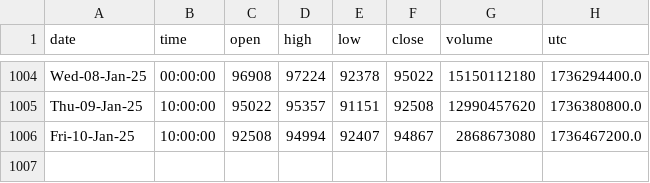
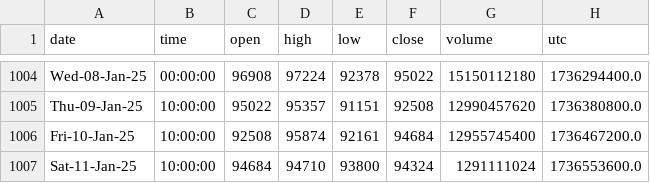
Before and after one commit to Mokoto-K/une-ai-competition, a CSV file: BTCUSDT_D_Data.csv, drawn as a sheet; only a part is shown, gaps mark what is left out.

```diff
--- a/BTCUSDT_D_Data.csv
+++ b/BTCUSDT_D_Data.csv
@@ -1005,2 +1005,3 @@ Wed-08-Jan-25,00:00:00,96908,97224,92378,95022,15150112180,1736294400.0
 Thu-09-Jan-25,10:00:00,95022,95357,91151,92508,12990457620,1736380800.0
-Fri-10-Jan-25,10:00:00,92508,94994,92407,94867,2868673080,1736467200.0
+Fri-10-Jan-25,10:00:00,92508,95874,92161,94684,12955745400,1736467200.0
+Sat-11-Jan-25,10:00:00,94684,94710,93800,94324,1291111024,1736553600.0
```
Also changed, not shown: 11 other files.
